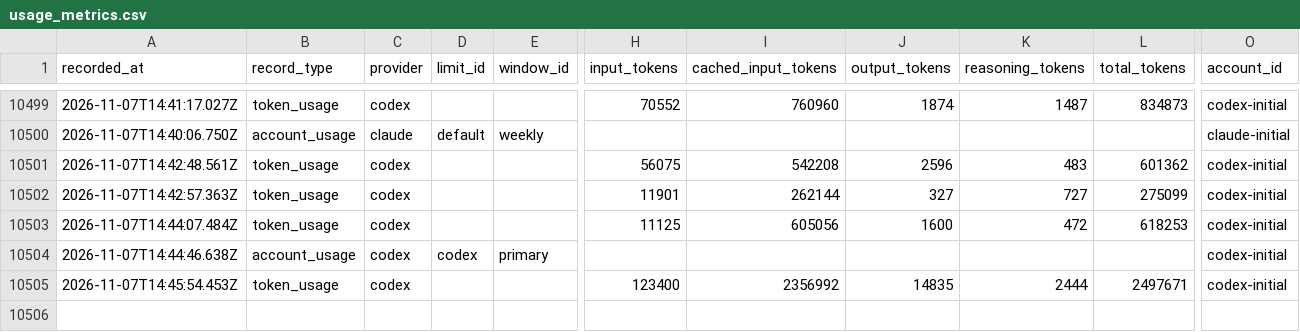
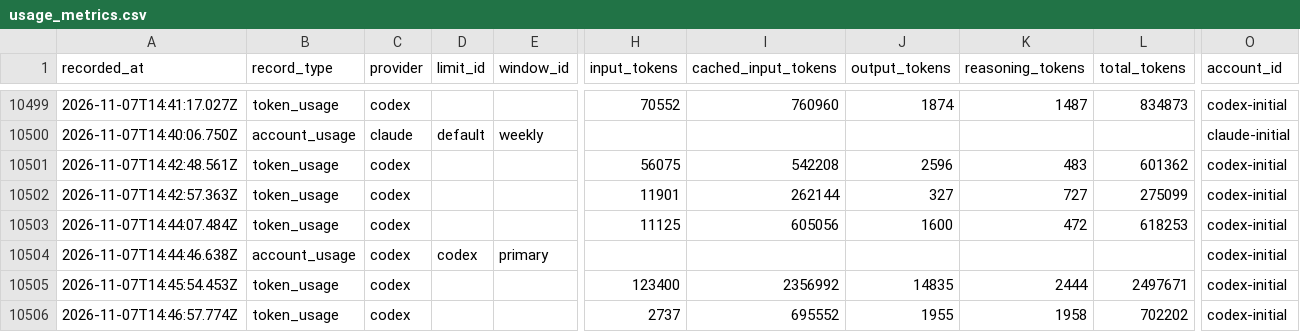
Before and after one commit to jan-bogaerts/md2, a CSV file: design/usage_metrics.csv, drawn as a sheet; only a part is shown, gaps mark what is left out; rows hold the shown columns only; the diff names each change by its address in the sheet, - before the commit and + after, or states it on an @@ line.

Commit message:
Update 4 files
- Update conversation view state
- Move design/feature_descriptions/B_307_error_could_not_restore_last_project_remote_cont.md

```diff
--- a/design/usage_metrics.csv
+++ b/design/usage_metrics.csv
+row 10506: 2026-11-07T14:46:57.774Z | token_usage | codex |  |  | 2737 | 695552 | 1955 | 1958 | 702202 | codex-initial
```
Also changed, not shown: 3 other files.
